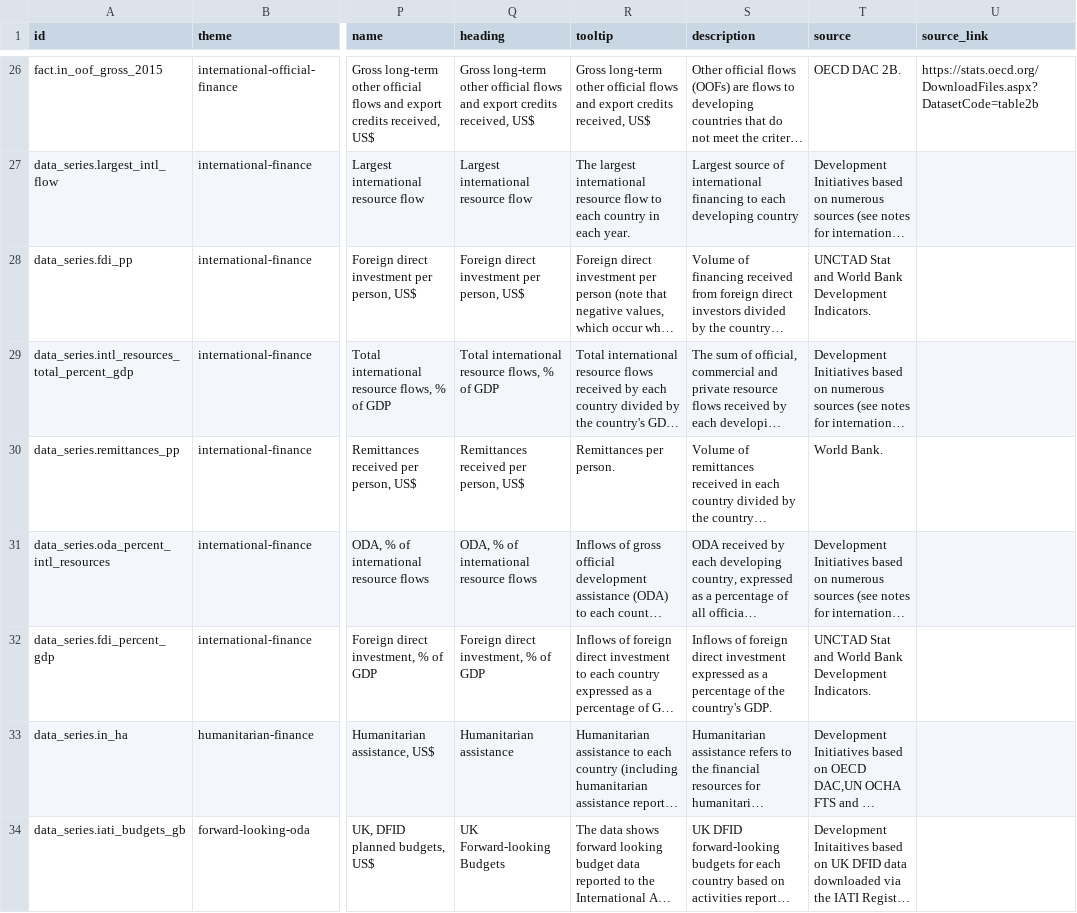
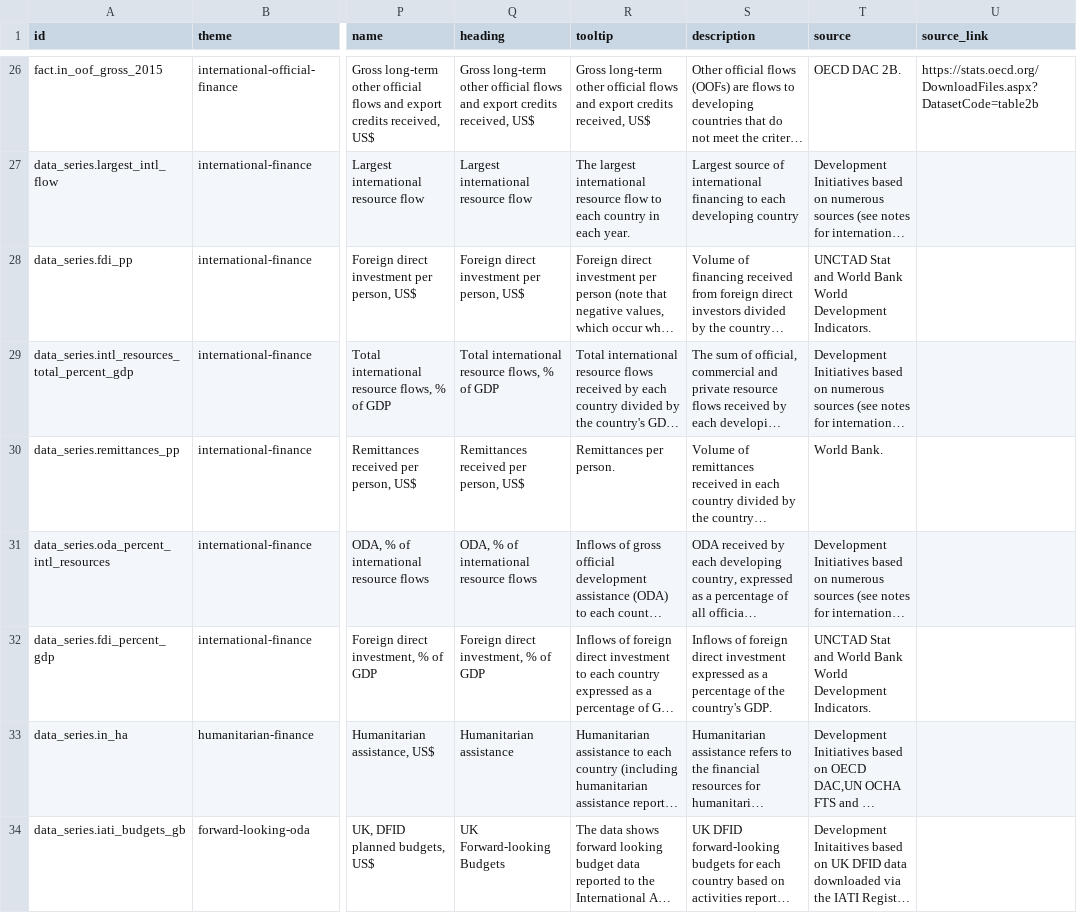
Before and after one commit to devinit/Datahub-cms, a CSV file: global-picture/concept.csv, drawn as a sheet; only a part is shown, gaps mark what is left out; long unchanged cells end in …; the diff names each change by its address in the sheet, - before the commit and + after, or states it on an @@ line.

Commit message:
Metadata change for international finance

```diff
--- a/global-picture/concept.csv
+++ b/global-picture/concept.csv
-T28 (source): …World Bank Development Indicators.
+T28 (source): …World Bank World Development Indicators.
-T32 (source): …World Bank Development Indicators.
+T32 (source): …World Bank World Development Indicators.
```
